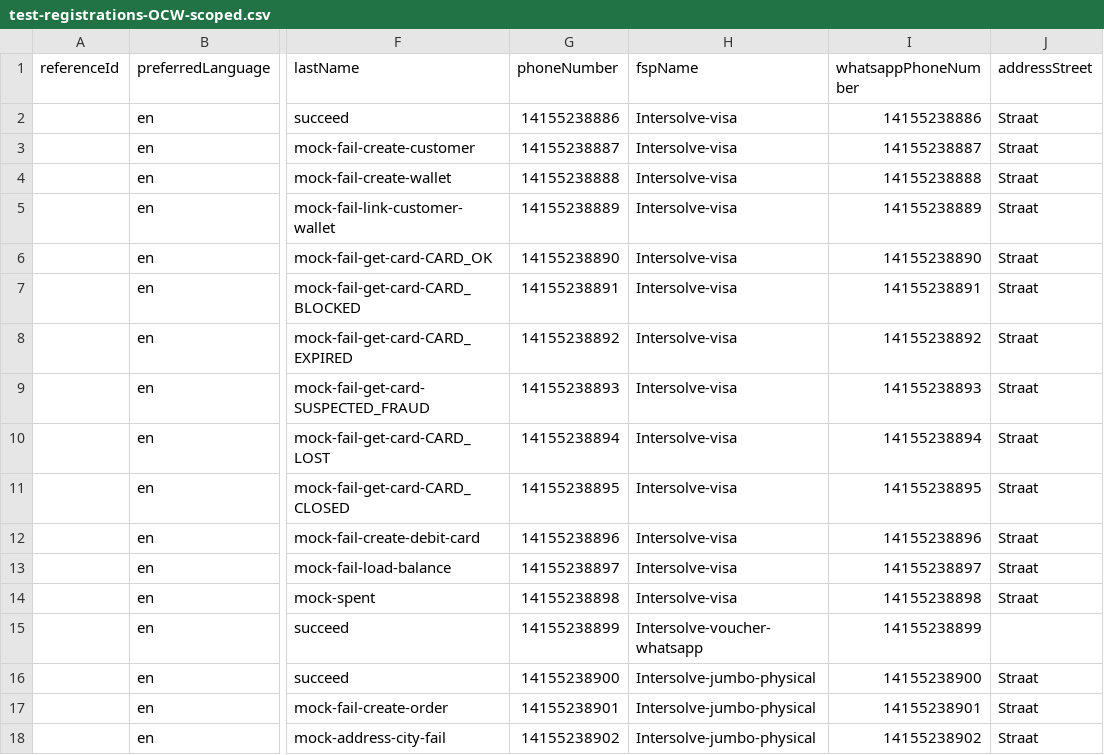
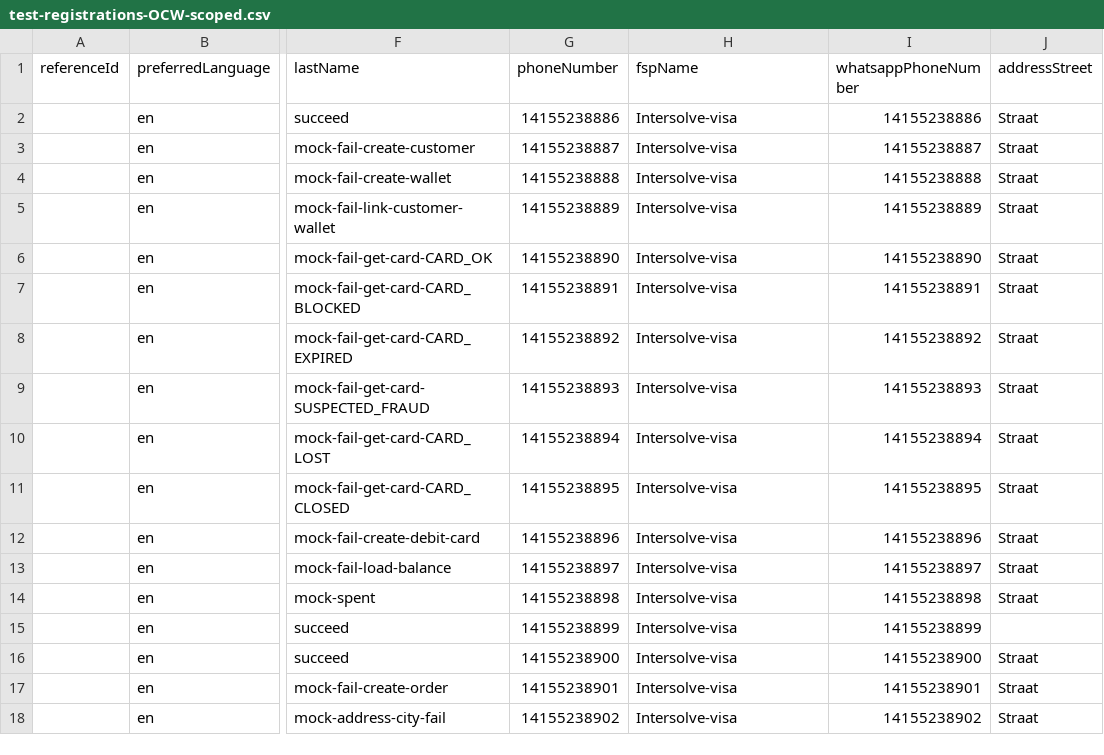
Before and after one commit to global-121/121-platform, a CSV file: e2e/test-registration-data/test-registrations-OCW-scoped.csv, drawn as a sheet; only a part is shown, gaps mark what is left out; the diff names each change by its address in the sheet, - before the commit and + after, or states it on an @@ line.

Commit message:
feat: remove unused code for Jumbo AB#29206

```diff
--- a/e2e/test-registration-data/test-registrations-OCW-scoped.csv
+++ b/e2e/test-registration-data/test-registrations-OCW-scoped.csv
-H15 (fspName): Intersolve-voucher-whatsapp
+H15 (fspName): Intersolve-visa
-H16:H18 (fspName): Intersolve-jumbo-physical
+H16:H18 (fspName): Intersolve-visa
```
Also changed, not shown: services/121-service/test-registration-data/test-registrations-OCW.csv, 27 other files.
